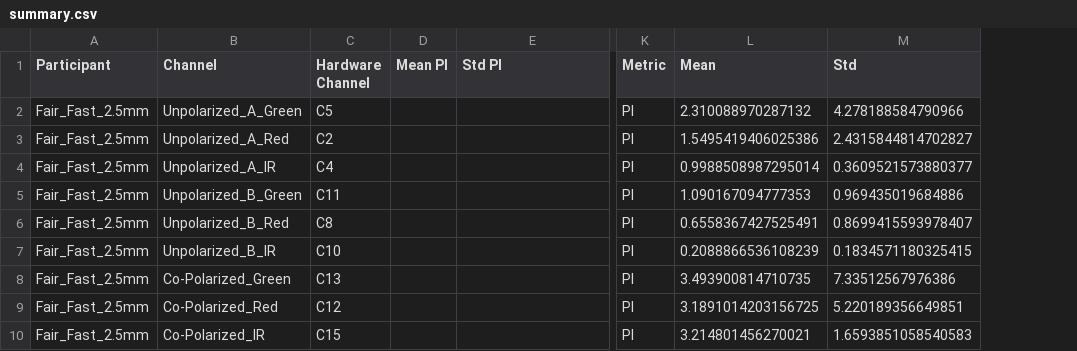
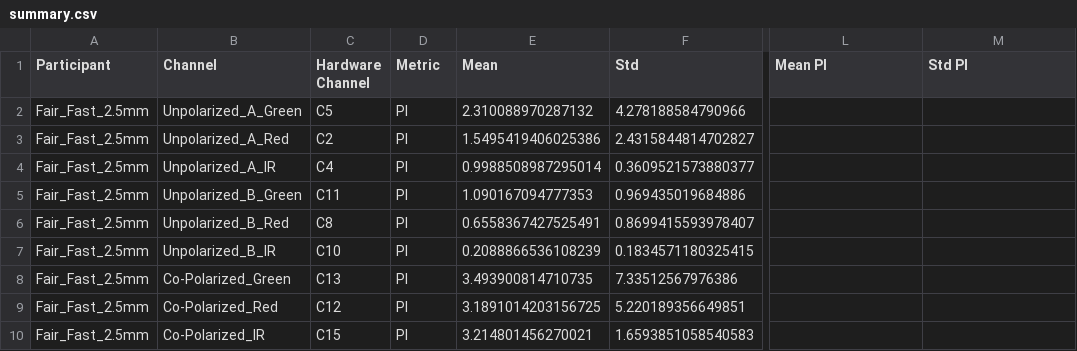
Before and after one commit to gcantera5/PROBE-Lab, a CSV file: FIU_Cleaned_Data/Day_1/Fair/Experiment_2/summary.csv, drawn as a sheet; only a part is shown, gaps mark what is left out; removed rows and columns are numbered as before the commit, all else as after; the diff covers the shown part only; the diff names each change by its address in the sheet, - before the commit and + after, or states it on an @@ line.

```diff
--- a/FIU_Cleaned_Data/Day_1/Fair/Experiment_2/summary.csv
+++ b/FIU_Cleaned_Data/Day_1/Fair/Experiment_2/summary.csv
+column F (Std), rows 2-10: 4.278188584790966 | 2.4315844814702827 | 0.3609521573880377 | 0.969435019684886 | 0.8699415593978407 | 0.1834571180325415 | 7.33512567976386 | 5.220189356649851 | 1.6593851058540583
-column K (Metric), rows 2-10: all PI
-D1: Mean PI
+D1: Metric
-E1: Std PI
+E1: Mean
-L1: Mean
+L1: Mean PI
-M1: Std
+M1: Std PI
-D2:D10 (Metric): (empty)
+D2:D10 (Metric): PI
-E2 (Mean): (empty)
+E2 (Mean): 2.310088970287132
-L2 (Mean PI): 2.310088970287132
+L2 (Mean PI): (empty)
-M2 (Std PI): 4.278188584790966
+M2 (Std PI): (empty)
-E3 (Mean): (empty)
+E3 (Mean): 1.5495419406025386
-L3 (Mean PI): 1.5495419406025386
+L3 (Mean PI): (empty)
-M3 (Std PI): 2.4315844814702827
+M3 (Std PI): (empty)
-E4 (Mean): (empty)
+E4 (Mean): 0.9988508987295014
-L4 (Mean PI): 0.9988508987295014
+L4 (Mean PI): (empty)
-M4 (Std PI): 0.3609521573880377
+M4 (Std PI): (empty)
-E5 (Mean): (empty)
+E5 (Mean): 1.090167094777353
-L5 (Mean PI): 1.090167094777353
+L5 (Mean PI): (empty)
-M5 (Std PI): 0.969435019684886
+M5 (Std PI): (empty)
-E6 (Mean): (empty)
+E6 (Mean): 0.6558367427525491
-L6 (Mean PI): 0.6558367427525491
+L6 (Mean PI): (empty)
-M6 (Std PI): 0.8699415593978407
+M6 (Std PI): (empty)
-E7 (Mean): (empty)
+E7 (Mean): 0.2088866536108239
-L7 (Mean PI): 0.2088866536108239
+L7 (Mean PI): (empty)
-M7 (Std PI): 0.1834571180325415
+M7 (Std PI): (empty)
-E8 (Mean): (empty)
+E8 (Mean): 3.493900814710735
-L8 (Mean PI): 3.493900814710735
+L8 (Mean PI): (empty)
-M8 (Std PI): 7.33512567976386
+M8 (Std PI): (empty)
-E9 (Mean): (empty)
+E9 (Mean): 3.1891014203156725
-L9 (Mean PI): 3.1891014203156725
+L9 (Mean PI): (empty)
-M9 (Std PI): 5.220189356649851
+M9 (Std PI): (empty)
-E10 (Mean): (empty)
+E10 (Mean): 3.214801456270021
-L10 (Mean PI): 3.214801456270021
+L10 (Mean PI): (empty)
-M10 (Std PI): 1.6593851058540583
+M10 (Std PI): (empty)
```
Also changed, not shown: 60 edited cells elsewhere in this file, FIU_Cleaned_Data/Day_1/Fair/Experiment_1/summary.csv, FIU_Cleaned_Data/Day_2/Dark/Experiment_2/summary.csv, 18 other files.
